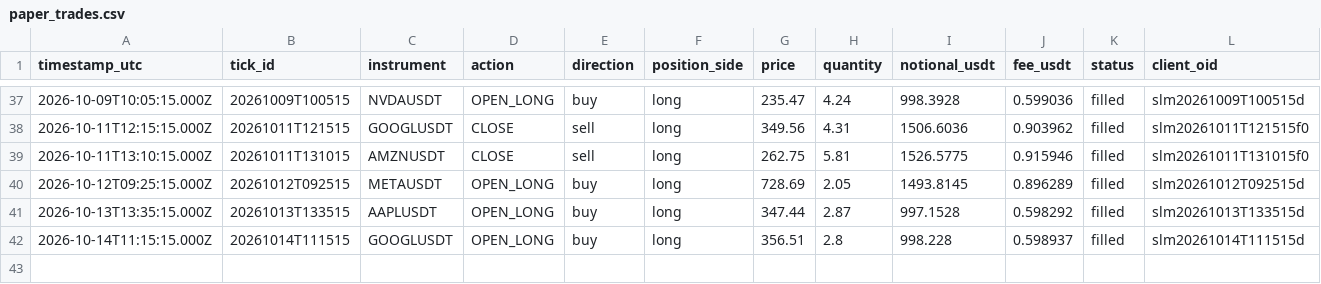
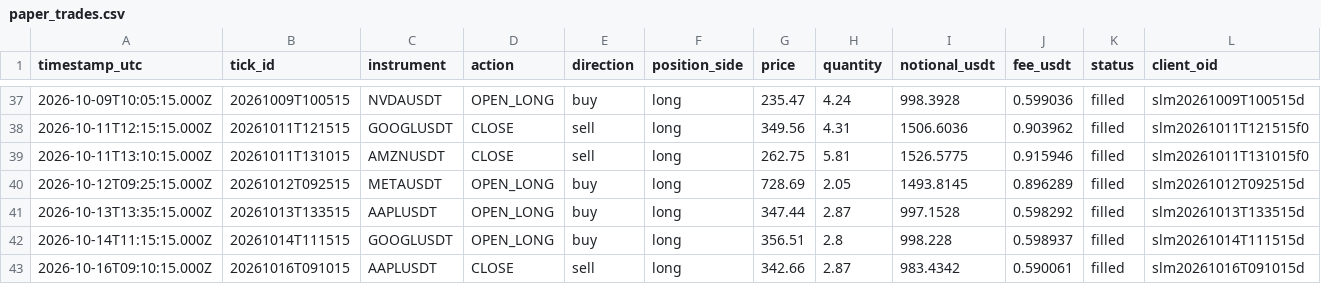
Before and after one commit to JohnboscoE/slimon, a CSV file: reports/paper_trades.csv, drawn as a sheet; only a part is shown, gaps mark what is left out; rows hold the shown columns only; the diff names each change by its address in the sheet, - before the commit and + after, or states it on an @@ line.

```diff
--- a/reports/paper_trades.csv
+++ b/reports/paper_trades.csv
+row 43: 2026-10-16T09:10:15.000Z | 20261016T091015 | AAPLUSDT | CLOSE | sell | long | 342.66 | 2.87 | 983.4342 | 0.590061 | filled | slm20261016T091015d
```
Also changed, not shown: reports/round_trips.csv, 4 other files.
